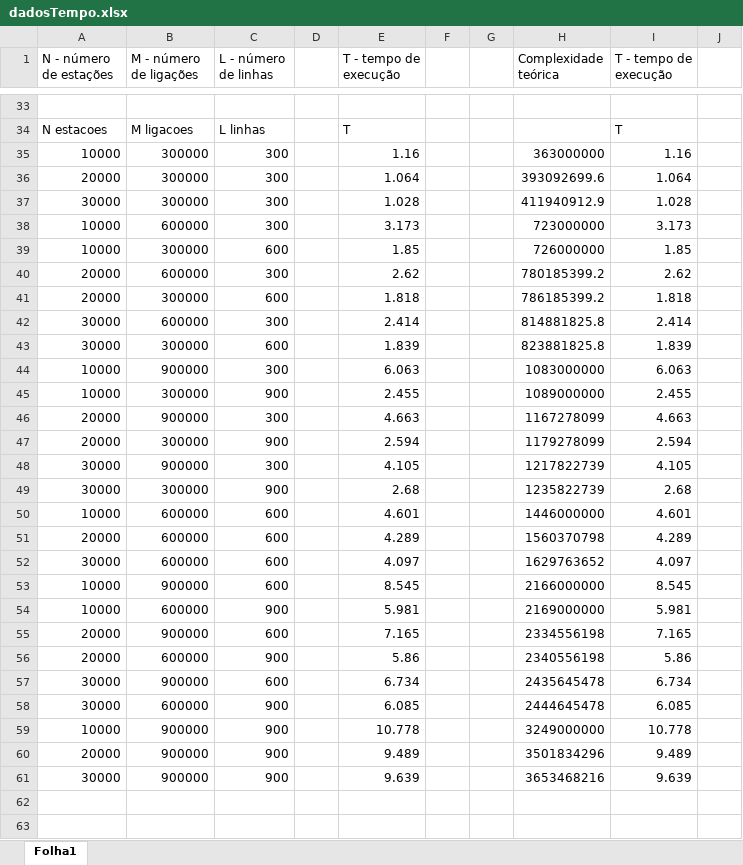
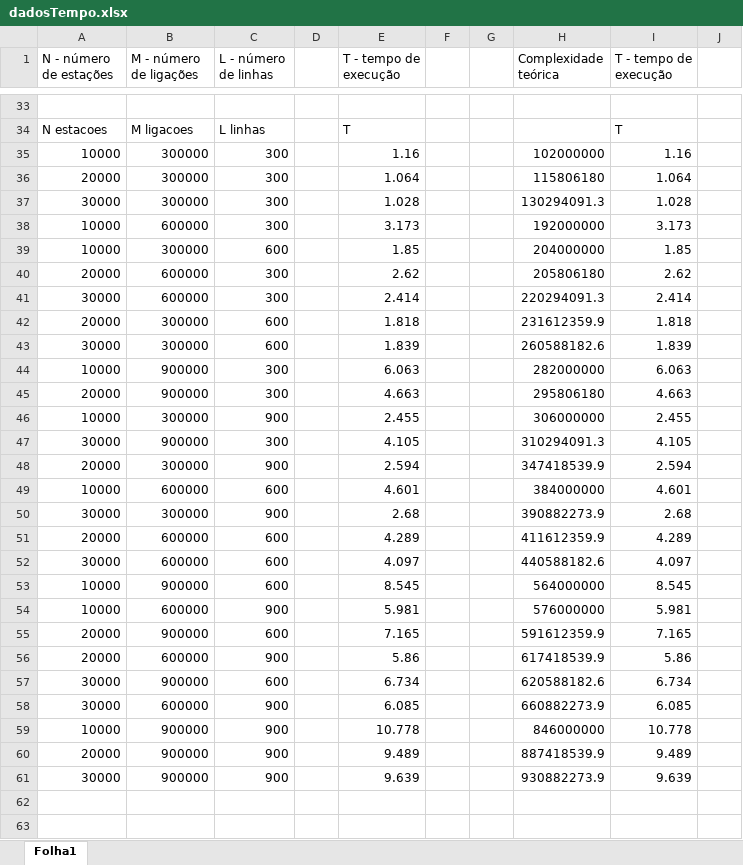
Before and after one commit to DuarteCruz6/projeto2ASA, an Excel workbook: relatorio/dadosTempo.xlsx, sheet Folha1, drawn as a sheet; only a part is shown, gaps mark what is left out; values as stored, in another font and other column widths than the file's, no borders; charts and pictures not drawn; removed rows and columns are numbered as before the commit, all else as after; the diff covers the shown part only; the diff names each change by its address in the sheet, - before the commit and + after, or states it on an @@ line.

```diff
--- a/relatorio/dadosTempo.xlsx (sheet Folha1)
+++ b/relatorio/dadosTempo.xlsx (sheet Folha1)
-H35 (Complexidade teórica): 363000000
+H35 (Complexidade teórica): 102000000
-H36 (Complexidade teórica): 393092699.6
+H36 (Complexidade teórica): 115806180
-H37 (Complexidade teórica): 411940912.9
+H37 (Complexidade teórica): 130294091.3
-H38 (Complexidade teórica): 723000000
+H38 (Complexidade teórica): 192000000
-H39 (Complexidade teórica): 726000000
+H39 (Complexidade teórica): 204000000
-H40 (Complexidade teórica): 780185399.2
+H40 (Complexidade teórica): 205806180
-row 41: 20000 | 300000 | 600 |  | 1.818 |  |  | 786185399.2 | 1.818
-H41 (Complexidade teórica): 814881825.8
+H41 (Complexidade teórica): 220294091.3
+row 42: 20000 | 300000 | 600 |  | 1.818 |  |  | 231612359.9 | 1.818
-H43 (Complexidade teórica): 823881825.8
+H43 (Complexidade teórica): 260588182.6
-H44 (Complexidade teórica): 1083000000
+H44 (Complexidade teórica): 282000000
-row 45: 10000 | 300000 | 900 |  | 2.455 |  |  | 1089000000 | 2.455
-H45 (Complexidade teórica): 1167278099
+H45 (Complexidade teórica): 295806180
-row 47: 20000 | 300000 | 900 |  | 2.594 |  |  | 1179278099 | 2.594
+row 46: 10000 | 300000 | 900 |  | 2.455 |  |  | 306000000 | 2.455
-H47 (Complexidade teórica): 1217822739
+H47 (Complexidade teórica): 310294091.3
-row 49: 30000 | 300000 | 900 |  | 2.68 |  |  | 1235822739 | 2.68
+row 48: 20000 | 300000 | 900 |  | 2.594 |  |  | 347418539.9 | 2.594
-H49 (Complexidade teórica): 1446000000
+H49 (Complexidade teórica): 384000000
+row 50: 30000 | 300000 | 900 |  | 2.68 |  |  | 390882273.9 | 2.68
-H51 (Complexidade teórica): 1560370798
+H51 (Complexidade teórica): 411612359.9
-H52 (Complexidade teórica): 1629763652
+H52 (Complexidade teórica): 440588182.6
-H53 (Complexidade teórica): 2166000000
+H53 (Complexidade teórica): 564000000
-H54 (Complexidade teórica): 2169000000
+H54 (Complexidade teórica): 576000000
-H55 (Complexidade teórica): 2334556198
+H55 (Complexidade teórica): 591612359.9
-H56 (Complexidade teórica): 2340556198
+H56 (Complexidade teórica): 617418539.9
-H57 (Complexidade teórica): 2435645478
+H57 (Complexidade teórica): 620588182.6
-H58 (Complexidade teórica): 2444645478
+H58 (Complexidade teórica): 660882273.9
-H59 (Complexidade teórica): 3249000000
+H59 (Complexidade teórica): 846000000
-H60 (Complexidade teórica): 3501834296
+H60 (Complexidade teórica): 887418539.9
-H61 (Complexidade teórica): 3653468216
+H61 (Complexidade teórica): 930882273.9
```
Also changed, not shown: 3 added rows, 3 removed rows and 25 edited cells elsewhere in this sheet, charts or pictures, 6 other files.
